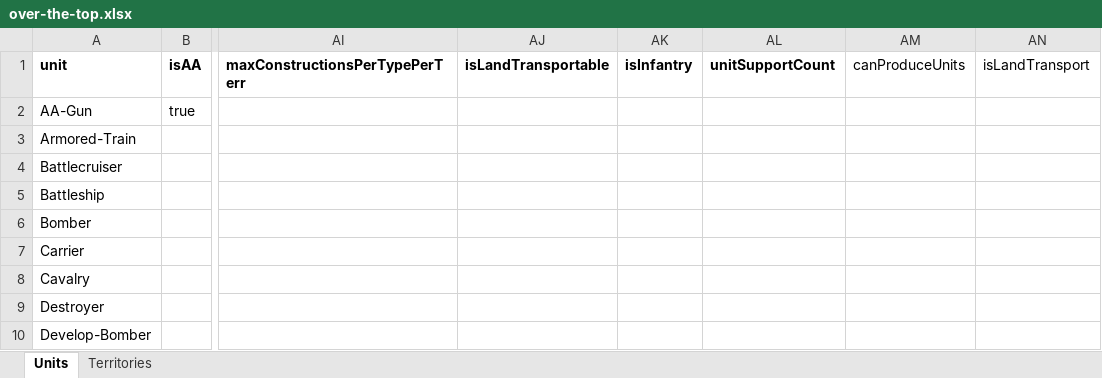
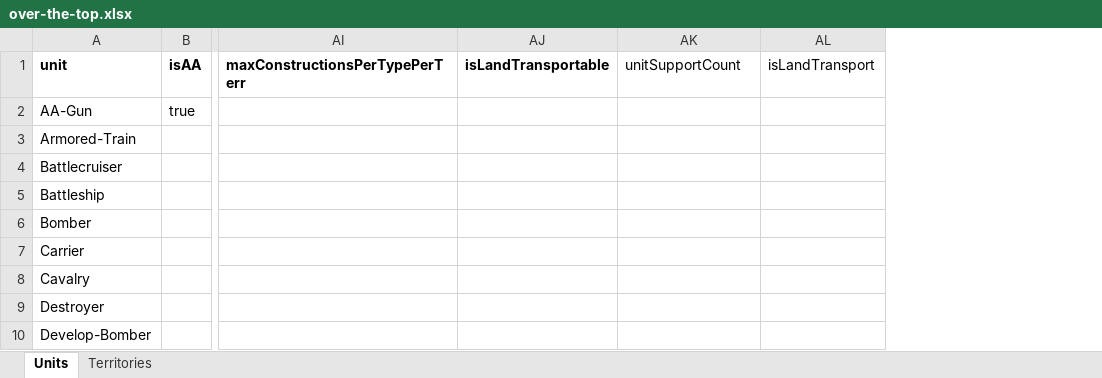
Before and after one commit to triplea-maps/over_the_top, an Excel workbook: over-the-top.xlsx, sheet Units, drawn as a sheet; only a part is shown, gaps mark what is left out; values as stored, in another font and other column widths than the file's, no borders; removed rows and columns are numbered as before the commit, all else as after; the diff names each change by its address in the sheet, - before the commit and + after, or states it on an @@ line.

Commit message:
Remove unused unit options

```diff
--- a/over-the-top.xlsx (sheet Units)
+++ b/over-the-top.xlsx (sheet Units)
-column AK (isInfantry), empty
-column AM (canProduceUnits), empty
-AK1 bold: on
+AK1 bold: off
```
Also changed, not shown: 1 other file.
